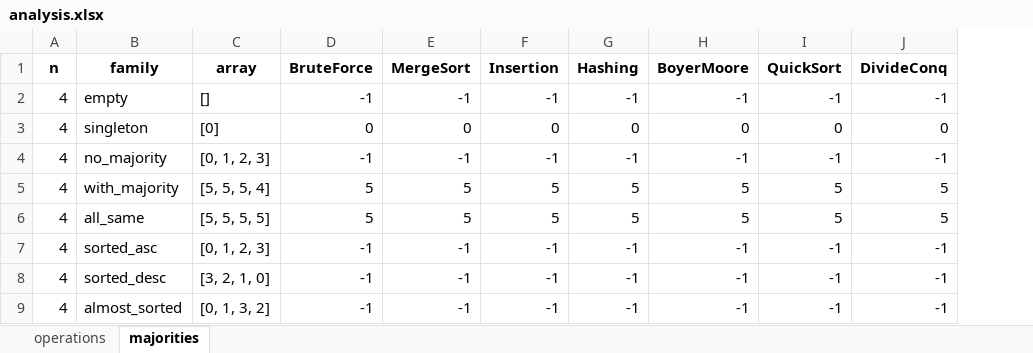
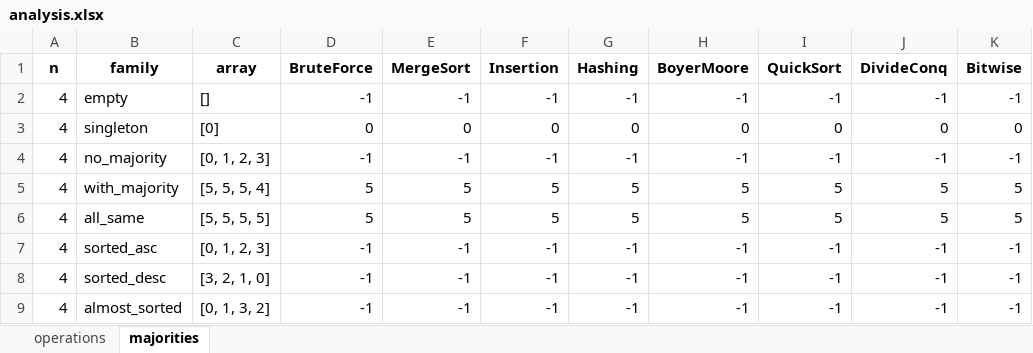
Before and after one commit to ahmetyaman16/Sorting-Algorithms-Analysis, an Excel workbook: analysis.xlsx, sheet majorities, drawn as a sheet; only a part is shown; values as stored, in another font and other column widths than the file's, no borders; the diff names each change by its address in the sheet, - before the commit and + after, or states it on an @@ line.

Commit message:
update xlsx and txt file

```diff
--- a/analysis.xlsx (sheet majorities)
+++ b/analysis.xlsx (sheet majorities)
+column K (Bitwise), rows 2-9: -1 | 0 | -1 | 5 | 5 | -1 | -1 | -1
```
Also changed, not shown: sheet operations, 2 other files.
